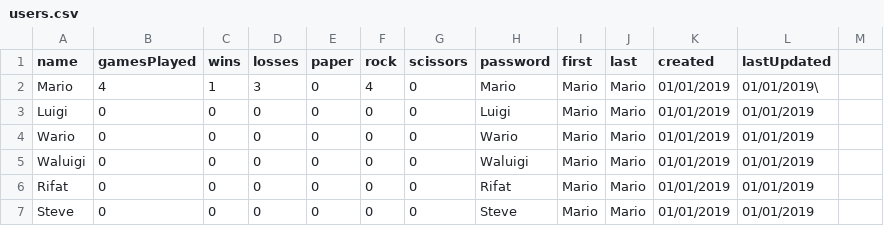
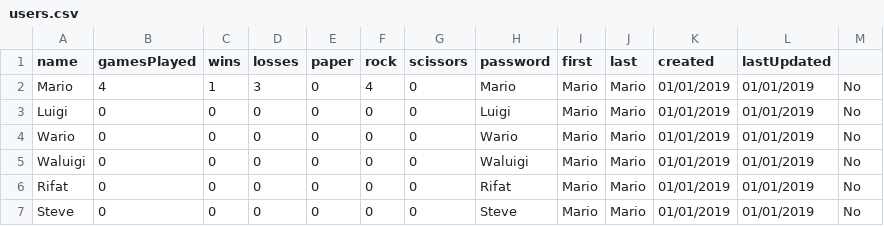
Before and after one commit to rifatislam19/prs-final, a CSV file: data/users.csv, drawn as a sheet.

```diff
--- a/data/users.csv
+++ b/data/users.csv
@@ -1,7 +1,7 @@
 name,gamesPlayed,wins,losses,paper,rock,scissors,password,first,last,created,lastUpdated
-Mario,4,1,3,0,4,0,Mario,Mario,Mario,01/01/2019,01/01/2019\
-Luigi,0,0,0,0,0,0,Luigi,Mario,Mario,01/01/2019,01/01/2019
-Wario,0,0,0,0,0,0,Wario,Mario,Mario,01/01/2019,01/01/2019
-Waluigi,0,0,0,0,0,0,Waluigi,Mario,Mario,01/01/2019,01/01/2019
-Rifat,0,0,0,0,0,0,Rifat,Mario,Mario,01/01/2019,01/01/2019
-Steve,0,0,0,0,0,0,Steve,Mario,Mario,01/01/2019,01/01/2019
+Mario,4,1,3,0,4,0,Mario,Mario,Mario,01/01/2019,01/01/2019,No
+Luigi,0,0,0,0,0,0,Luigi,Mario,Mario,01/01/2019,01/01/2019,No
+Wario,0,0,0,0,0,0,Wario,Mario,Mario,01/01/2019,01/01/2019,No
+Waluigi,0,0,0,0,0,0,Waluigi,Mario,Mario,01/01/2019,01/01/2019,No
+Rifat,0,0,0,0,0,0,Rifat,Mario,Mario,01/01/2019,01/01/2019,No
+Steve,0,0,0,0,0,0,Steve,Mario,Mario,01/01/2019,01/01/2019,No
```
Also changed, not shown: 3 other files.
